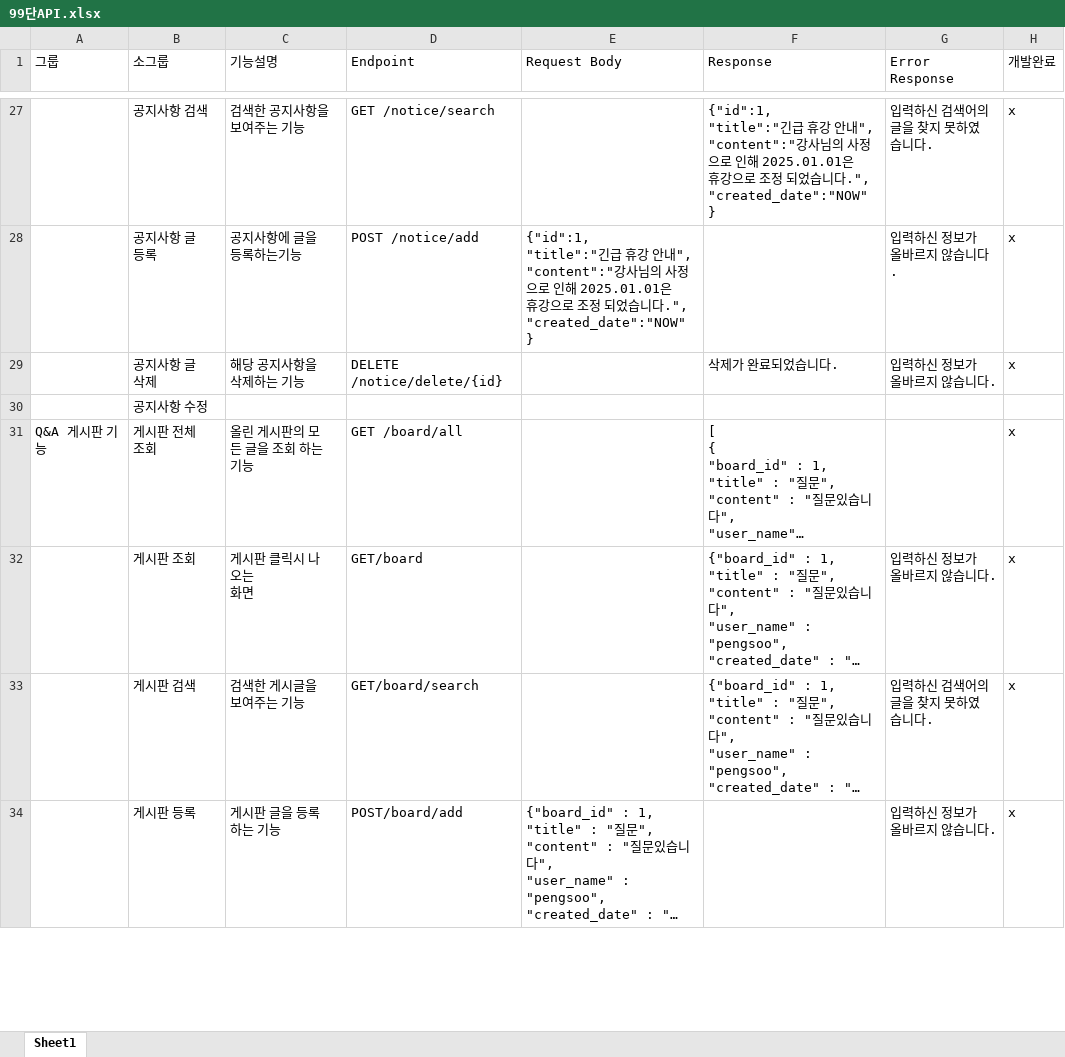
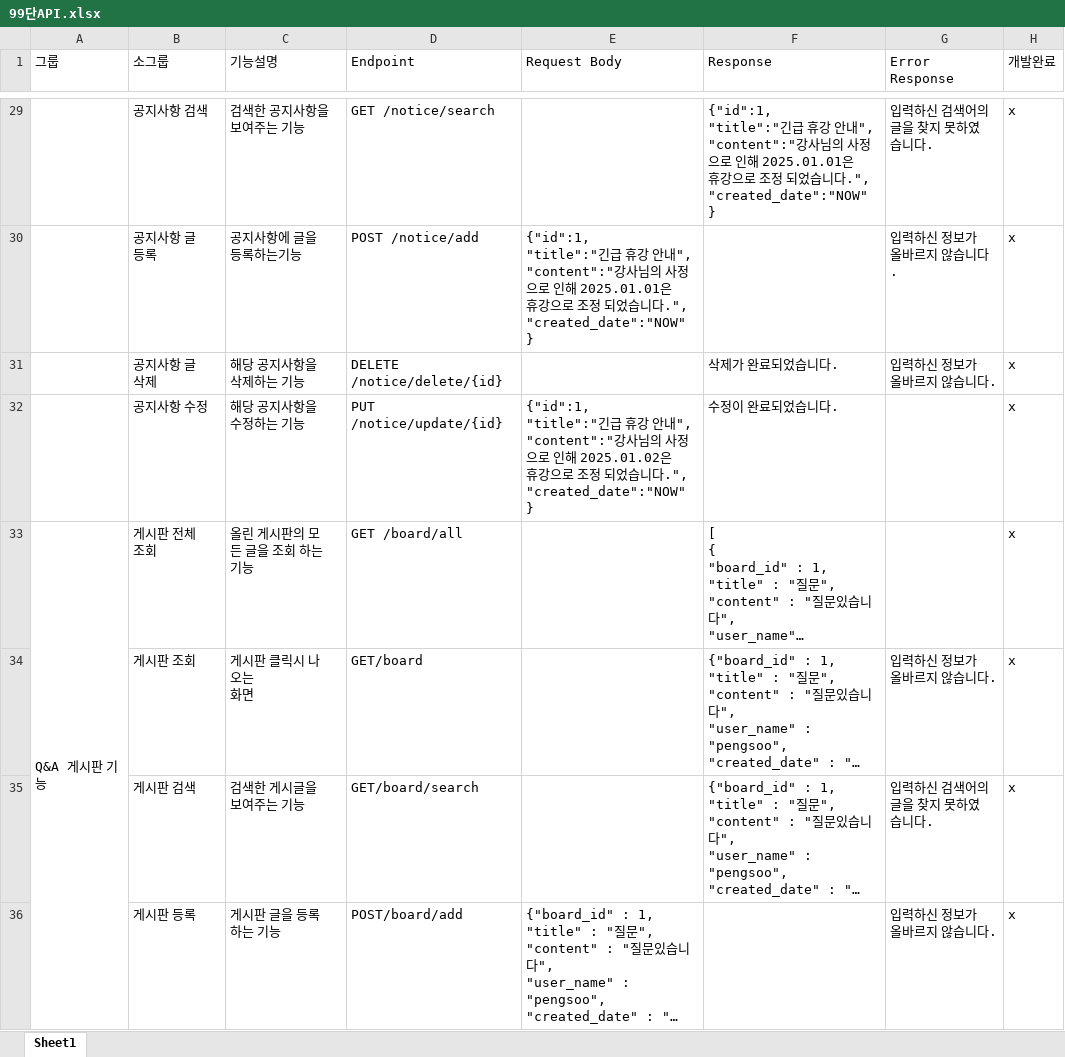
Before and after one commit to kjunwo/Spring, an Excel workbook: 문서/99단API.xlsx, sheet Sheet1, drawn as a sheet; only a part is shown, gaps mark what is left out; long unchanged cells end in …; values as stored, in another font and other column widths than the file's, no cell formats; addresses are those after the commit; ↵ is a line break in a cell; the diff covers the shown part only; the diff names each change by its address in the sheet, - before the commit and + after, or states it on an @@ line.

```diff
--- a/문서/99단API.xlsx (sheet Sheet1)
+++ b/문서/99단API.xlsx (sheet Sheet1)
-C32 (기능설명): (empty)
+C32 (기능설명): 해당 공지사항을 수정하는 기능
-D32 (Endpoint): (empty)
+D32 (Endpoint): PUT /notice/update/{id}
-E32 (Request Body): (empty)
+E32 (Request Body): {"id":1, ↵ "title":"긴급 휴강 안내", ↵ "content":"강사님의 사정으로 인해 2025.01.02은 휴강으로 조정 되었습니다.", ↵ "created_date":"NOW" ↵ }
-F32 (Response): (empty)
+F32 (Response): 수정이 완료되었습니다.
-H32 (개발완료): (empty)
+H32 (개발완료): x
+A33:A40 merged
```
Also changed, not shown: 12 added rows, 10 removed rows, 32 edited cells and merged cells elsewhere in this sheet, cell formats.
